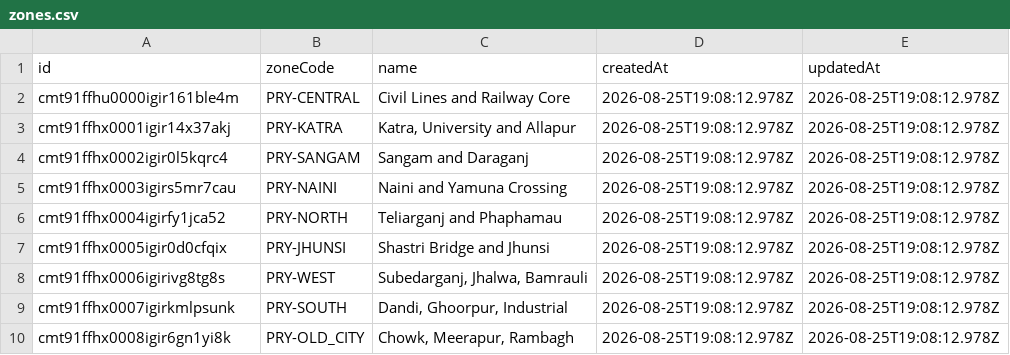
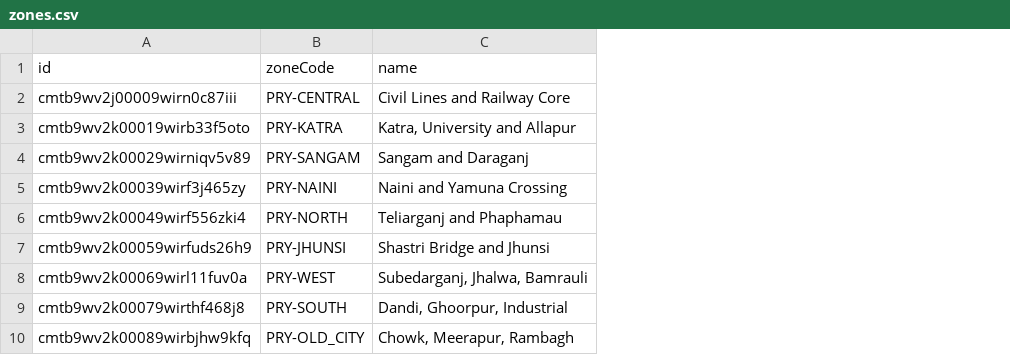
Before and after one commit to upadhyayom1/Nagar-Drishti, a CSV file: ml/vehicle_movement_analysis/data/zones.csv, drawn as a sheet; the diff names each change by its address in the sheet, - before the commit and + after, or states it on an @@ line.

```diff
--- a/ml/vehicle_movement_analysis/data/zones.csv
+++ b/ml/vehicle_movement_analysis/data/zones.csv
-column D (createdAt), rows 2-10: all 2026-08-25T19:08:12.978Z
-column E (updatedAt), rows 2-10: all 2026-08-25T19:08:12.978Z
-A2 (id): cmt91ffhu0000igir161ble4m
+A2 (id): cmtb9wv2j00009wirn0c87iii
-A3 (id): cmt91ffhx0001igir14x37akj
+A3 (id): cmtb9wv2k00019wirb33f5oto
-A4 (id): cmt91ffhx0002igir0l5kqrc4
+A4 (id): cmtb9wv2k00029wirniqv5v89
-A5 (id): cmt91ffhx0003igirs5mr7cau
+A5 (id): cmtb9wv2k00039wirf3j465zy
-A6 (id): cmt91ffhx0004igirfy1jca52
+A6 (id): cmtb9wv2k00049wirf556zki4
-A7 (id): cmt91ffhx0005igir0d0cfqix
+A7 (id): cmtb9wv2k00059wirfuds26h9
-A8 (id): cmt91ffhx0006igirivg8tg8s
+A8 (id): cmtb9wv2k00069wirl11fuv0a
-A9 (id): cmt91ffhx0007igirkmlpsunk
+A9 (id): cmtb9wv2k00079wirthf468j8
-A10 (id): cmt91ffhx0008igir6gn1yi8k
+A10 (id): cmtb9wv2k00089wirbjhw9kfq
```
Also changed, not shown: ml/vehicle_movement_analysis/data/roads.csv, 4 other files.
